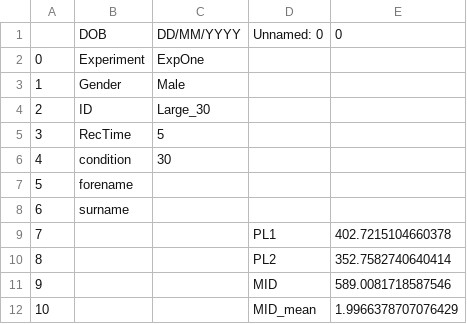
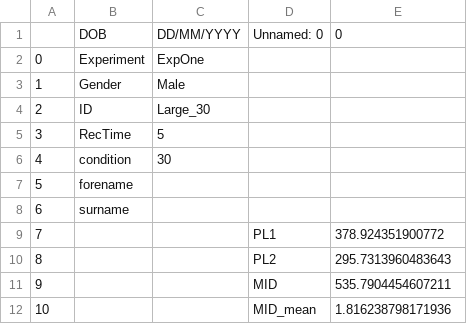
Before and after one commit to SabirHusnain/BIGKAT, a CSV file: recorded_data/master_data.csv, drawn as a sheet.

Commit message:
Adding Processed Data, Correcting files names for old and working files

```diff
--- a/recorded_data/master_data.csv
+++ b/recorded_data/master_data.csv
@@ -8,5 +8,5 @@
 6,surname,,,
-7,,,PL1,402.7215104660378
-8,,,PL2,352.7582740640414
-9,,,MID,589.0081718587546
-10,,,MID_mean,1.9966378707076429
+7,,,PL1,378.924351900772
+8,,,PL2,295.7313960483643
+9,,,MID,535.7904454607211
+10,,,MID_mean,1.816238798171936
```
Also changed, not shown: 24 other files.
